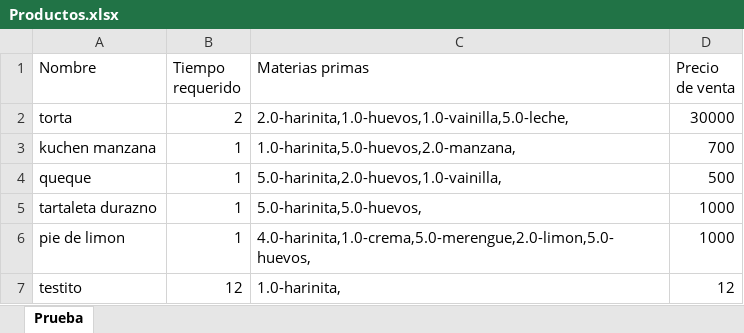
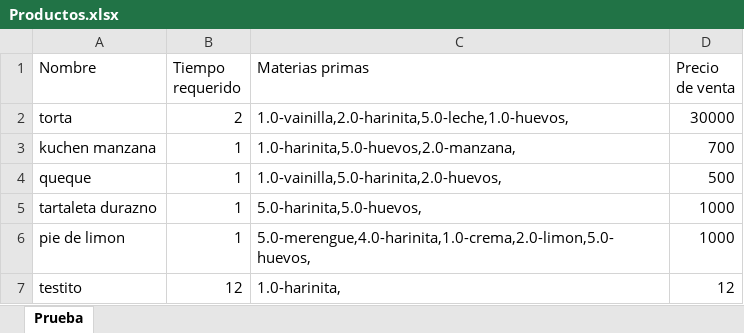
Before and after one commit to javicabrera/laCartaDeNanaYRene, an Excel workbook: Nana&Rene/Productos.xlsx, sheet Prueba, drawn as a sheet; values as stored, in another font and other column widths than the file's, no borders; the diff names each change by its address in the sheet, - before the commit and + after, or states it on an @@ line.

```diff
--- a/Nana&Rene/Productos.xlsx (sheet Prueba)
+++ b/Nana&Rene/Productos.xlsx (sheet Prueba)
-C2 (Materias primas): 2.0-harinita,1.0-huevos,1.0-vainilla,5.0-leche,
+C2 (Materias primas): 1.0-vainilla,2.0-harinita,5.0-leche,1.0-huevos,
-C4 (Materias primas): 5.0-harinita,2.0-huevos,1.0-vainilla,
+C4 (Materias primas): 1.0-vainilla,5.0-harinita,2.0-huevos,
-C6 (Materias primas): 4.0-harinita,1.0-crema,5.0-merengue,2.0-limon,5.0-huevos,
+C6 (Materias primas): 5.0-merengue,4.0-harinita,1.0-crema,2.0-limon,5.0-huevos,
```
Also changed, not shown: Nana&Rene/MateriasPrimas.xlsx, Nana&Rene/Pedidos.xlsx, 33 other files.
